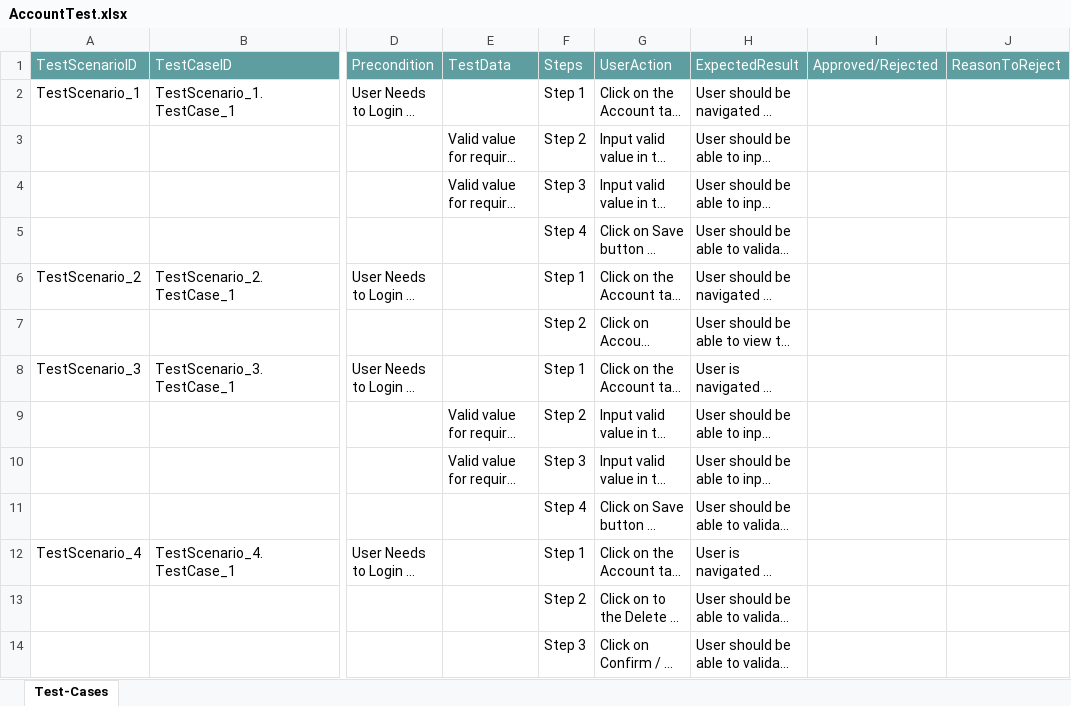
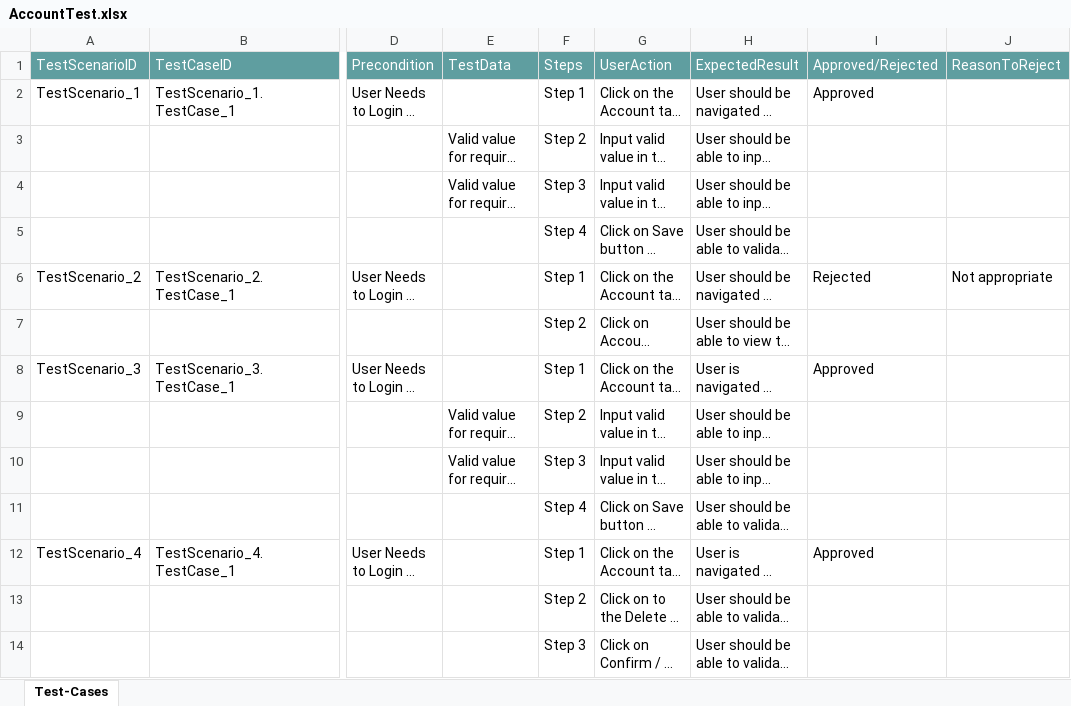
Before and after one commit to ShaikMohamedIrfan/Regressiontest, an Excel workbook: AccountTest.xlsx, sheet Test-Cases, drawn as a sheet; only a part is shown, gaps mark what is left out; long unchanged cells end in …; values as stored, in another font and other column widths than the file's, no borders; table styles not drawn; the diff names each change by its address in the sheet, - before the commit and + after, or states it on an @@ line.

Commit message:
Add files via upload

```diff
--- a/AccountTest.xlsx (sheet Test-Cases)
+++ b/AccountTest.xlsx (sheet Test-Cases)
-I2 (Approved/Rejected): (empty)
+I2 (Approved/Rejected): Approved
-I6 (Approved/Rejected): (empty)
+I6 (Approved/Rejected): Rejected
-J6 (ReasonToReject): (empty)
+J6 (ReasonToReject): Not appropriate
-I8 (Approved/Rejected): (empty)
+I8 (Approved/Rejected): Approved
-I12 (Approved/Rejected): (empty)
+I12 (Approved/Rejected): Approved
```
